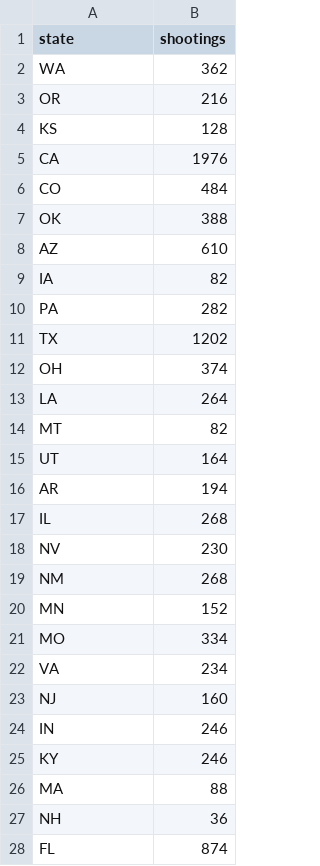
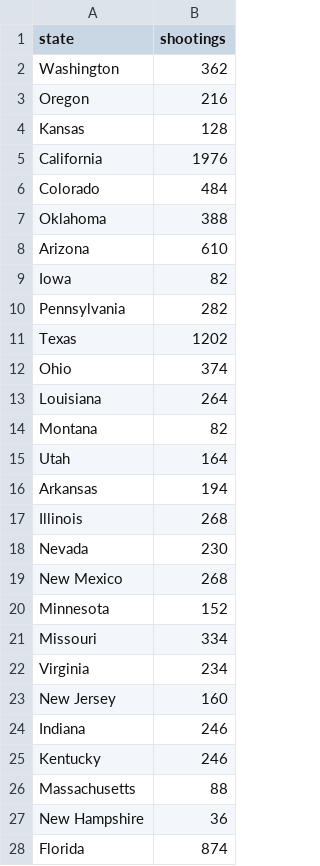
Before and after one commit to pearl6527/CPSC-446-Assignment-6, a CSV file: state_counts.csv, drawn as a sheet; only a part is shown; the diff covers the shown part only.

Commit message:
Add files via upload

```diff
--- a/state_counts.csv
+++ b/state_counts.csv
@@ -1,28 +1,28 @@
 state,shootings
-WA,362
-OR,216
-KS,128
-CA,1976
-CO,484
-OK,388
-AZ,610
-IA,82
-PA,282
-TX,1202
-OH,374
-LA,264
-MT,82
-UT,164
-AR,194
-IL,268
-NV,230
-NM,268
-MN,152
-MO,334
-VA,234
-NJ,160
-IN,246
-KY,246
-MA,88
-NH,36
-FL,874
+Washington,362
+Oregon,216
+Kansas,128
+California,1976
+Colorado,484
+Oklahoma,388
+Arizona,610
+Iowa,82
+Pennsylvania,282
+Texas,1202
+Ohio,374
+Louisiana,264
+Montana,82
+Utah,164
+Arkansas,194
+Illinois,268
+Nevada,230
+New Mexico,268
+Minnesota,152
+Missouri,334
+Virginia,234
+New Jersey,160
+Indiana,246
+Kentucky,246
+Massachusetts,88
+New Hampshire,36
+Florida,874
```
Also changed, not shown: 24 edited cells elsewhere in this file.
